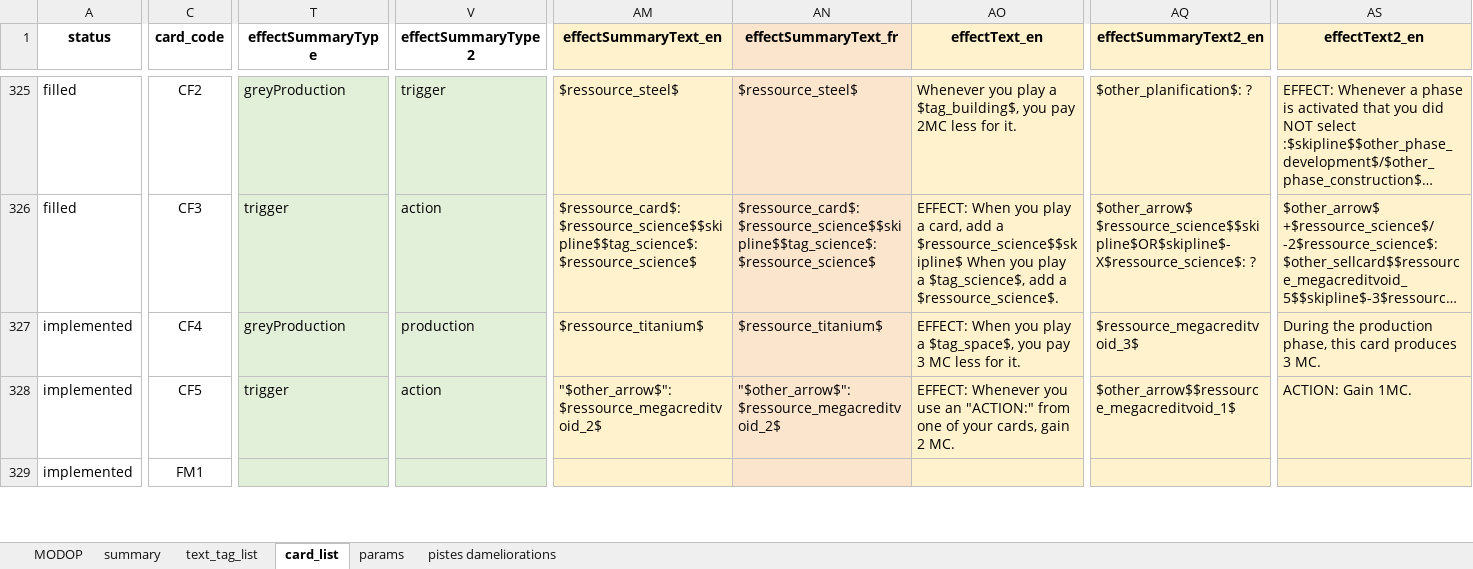
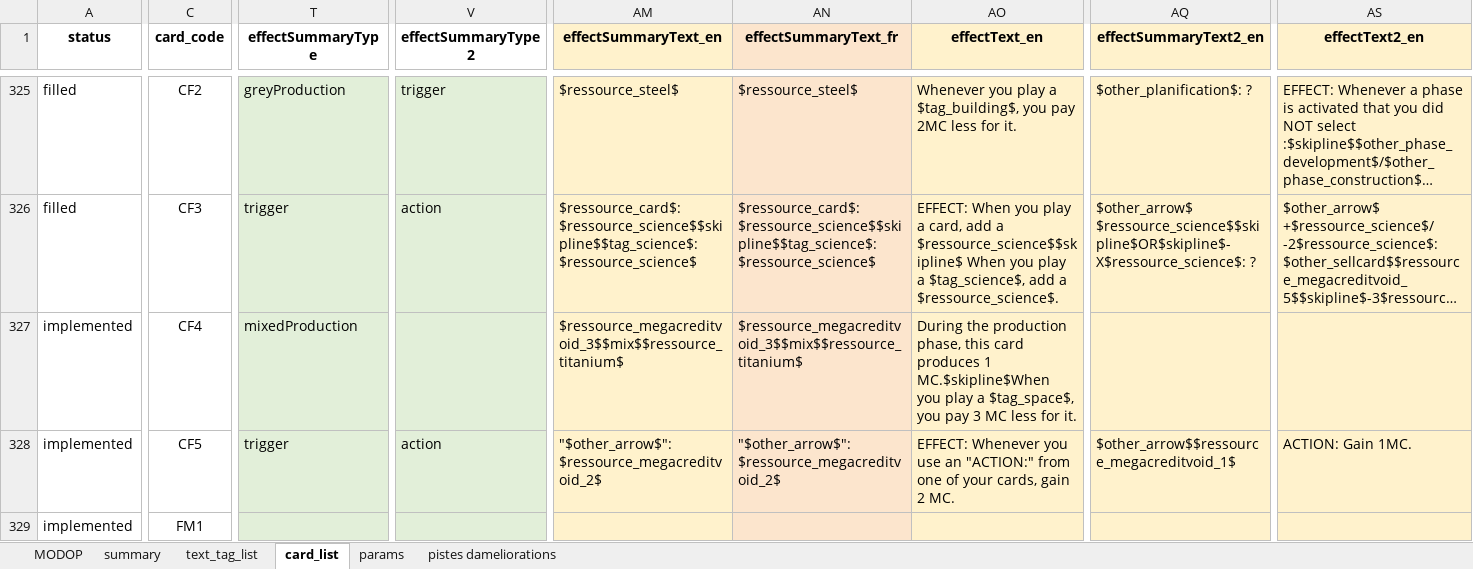
Before and after one commit to Mylaana/AresExpedition, an Excel workbook: ressources/game_data_input.xlsx, sheet card_list, drawn as a sheet; only a part is shown, gaps mark what is left out; long unchanged cells end in …; values as stored, in another font and other column widths than the file's, no borders; charts and pictures not drawn; the diff names each change by its address in the sheet, - before the commit and + after, or states it on an @@ line.

Commit message:
fixed ringcom not being displayed in played cards

```diff
--- a/ressources/game_data_input.xlsx (sheet card_list)
+++ b/ressources/game_data_input.xlsx (sheet card_list)
-T327 (effectSummaryType): greyProduction
+T327 (effectSummaryType): mixedProduction
-V327 (effectSummaryType2): production
+V327 (effectSummaryType2): (empty)
-AM327 (effectSummaryText_en): $ressource_titanium$
+AM327 (effectSummaryText_en): $ressource_megacreditvoid_3$$mix$$ressource_titanium$
-AN327 (effectSummaryText_fr): $ressource_titanium$
+AN327 (effectSummaryText_fr): $ressource_megacreditvoid_3$$mix$$ressource_titanium$
-AO327 (effectText_en): EFFECT: When you play…
+AO327 (effectText_en): During the production phase, this card produces 1 MC.$skipline$When you play…
-AQ327 (effectSummaryText2_en): $ressource_megacreditvoid_3$
+AQ327 (effectSummaryText2_en): (empty)
-AS327 (effectText2_en): During the production phase, this card produces 3 MC.
+AS327 (effectText2_en): (empty)
```
Also changed, not shown: 5 other files.
